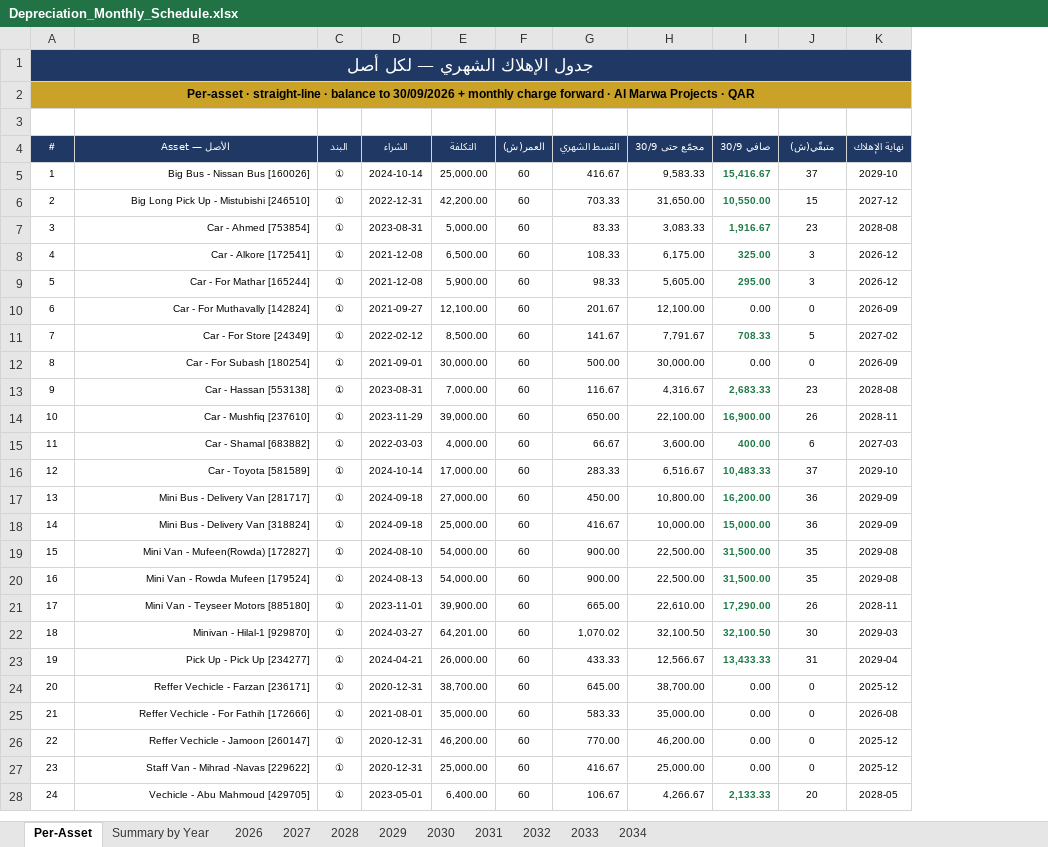
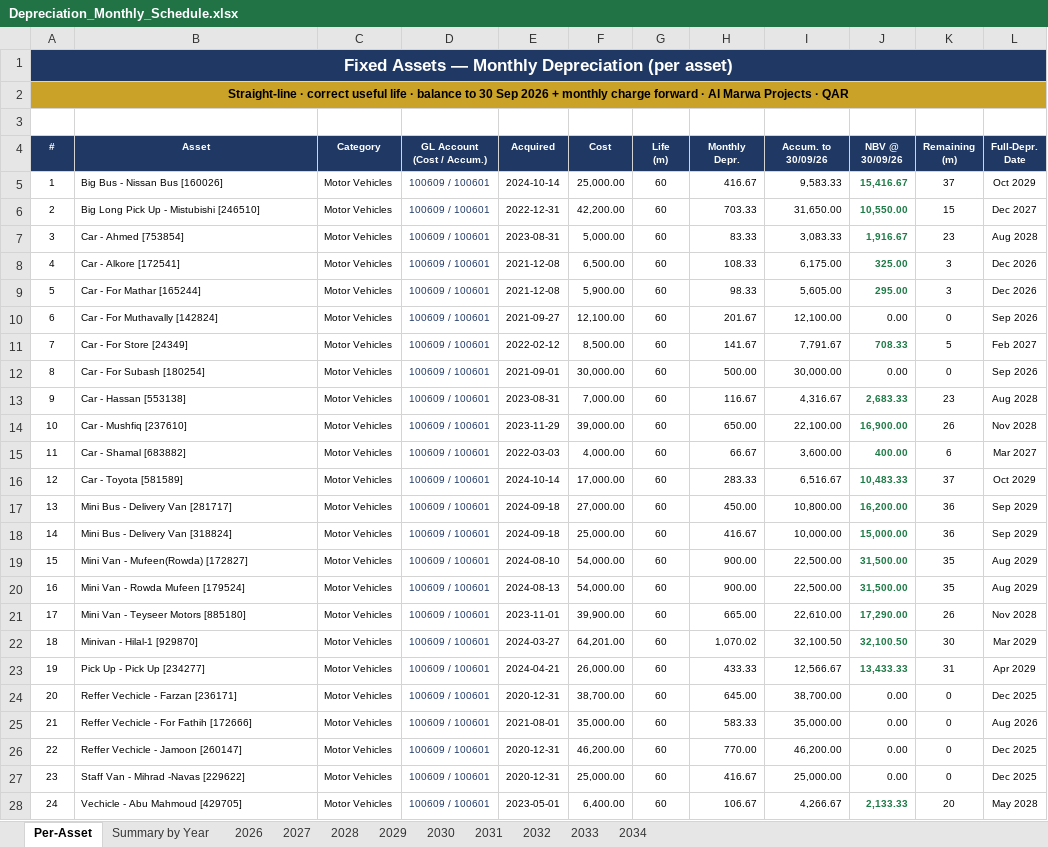
Before and after one commit to anasibrahim2020/anas-ibrahim2020, an Excel workbook: Depreciation_Monthly_Schedule.xlsx, sheet Per-Asset, drawn as a sheet; only a part is shown; values as stored, in another font and other column widths than the file's, no borders; removed rows and columns are numbered as before the commit, all else as after; ↵ is a line break in a cell; the diff covers the shown part only; the diff names each change by its address in the sheet, - before the commit and + after, or states it on an @@ line.

```diff
--- a/Depreciation_Monthly_Schedule.xlsx (sheet Per-Asset)
+++ b/Depreciation_Monthly_Schedule.xlsx (sheet Per-Asset)
-column C (البند), rows 5-28: all ①
+column C (Category), rows 5-28: all Motor Vehicles
+column D (GL Account (Cost / Accum.)), rows 5-28: all 100609 / 100601
-column K (نهاية الإهلاك), rows 5-28: 2029-10 | 2027-12 | 2028-08 | 2026-12 | 2026-12 | 2026-09 | 2027-02 | 2026-09 | 2028-08 | 2028-11 | 2027-03 | 2029-10 | 2029-09 | 2029-09 | 2029-08 | 2029-08 | 2028-11 | 2029-03 | 2029-04 | 2025-12 | 2026-08 | 2025-12 | 2025-12 | 2028-05
+column L (Full-Depr. Date), rows 5-28: Oct 2029 | Dec 2027 | Aug 2028 | Dec 2026 | Dec 2026 | Sep 2026 | Feb 2027 | Sep 2026 | Aug 2028 | Nov 2028 | Mar 2027 | Oct 2029 | Sep 2029 | Sep 2029 | Aug 2029 | Aug 2029 | Nov 2028 | Mar 2029 | Apr 2029 | Dec 2025 | Aug 2026 | Dec 2025 | Dec 2025 | May 2028
-A1 (#): جدول الإهلاك الشهري — لكل أصل
+A1 (#): Fixed Assets — Monthly Depreciation (per asset)
-A2 (#): Per-asset · straight-line · balance to 30/09/2026 + monthly…
+A2 (#): Straight-line · correct useful life · balance to 30 Sep 2026 + monthly…
-B4: الأصل — Asset
+B4: Asset
-E4: الشراء
+E4: Acquired
-F4: التكلفة
+F4: Cost
-G4: العمر(ش)
+G4: Life ↵ (m)
-H4: القسط الشهري
+H4: Monthly ↵ Depr.
-I4: مجمّع حتى 30/9
+I4: Accum. to ↵ 30/09/26
-J4: صافي 30/9
+J4: NBV @ ↵ 30/09/26
-K4: متبقّي(ش)
+K4: Remaining ↵ (m)
-B5:B28 alignment: right
+B5:B28 alignment: left
```
Also changed, not shown: cell formats elsewhere in this sheet, sheet 2033, sheet 2030, sheet 2032, sheet 2031, sheet 2029, sheet 2027, 4 more sheets, 1 other file.
